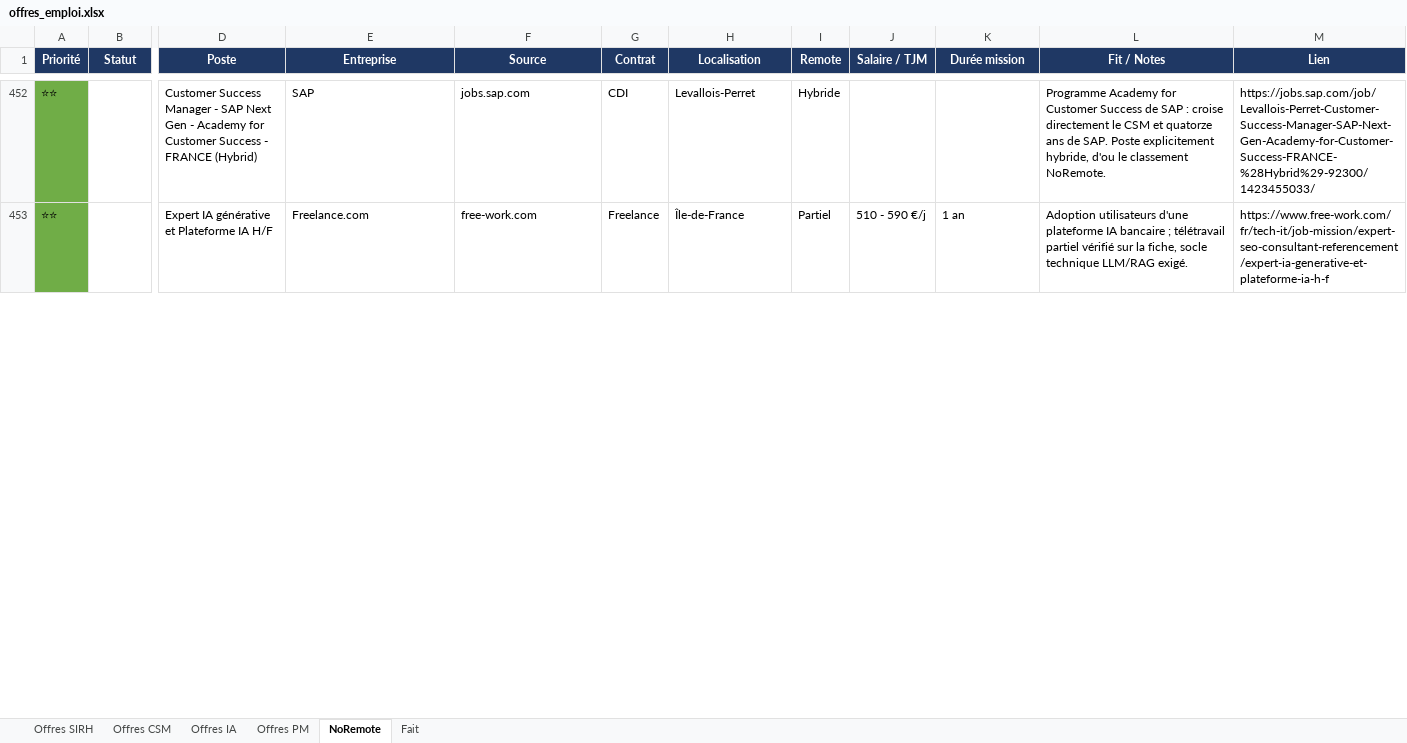
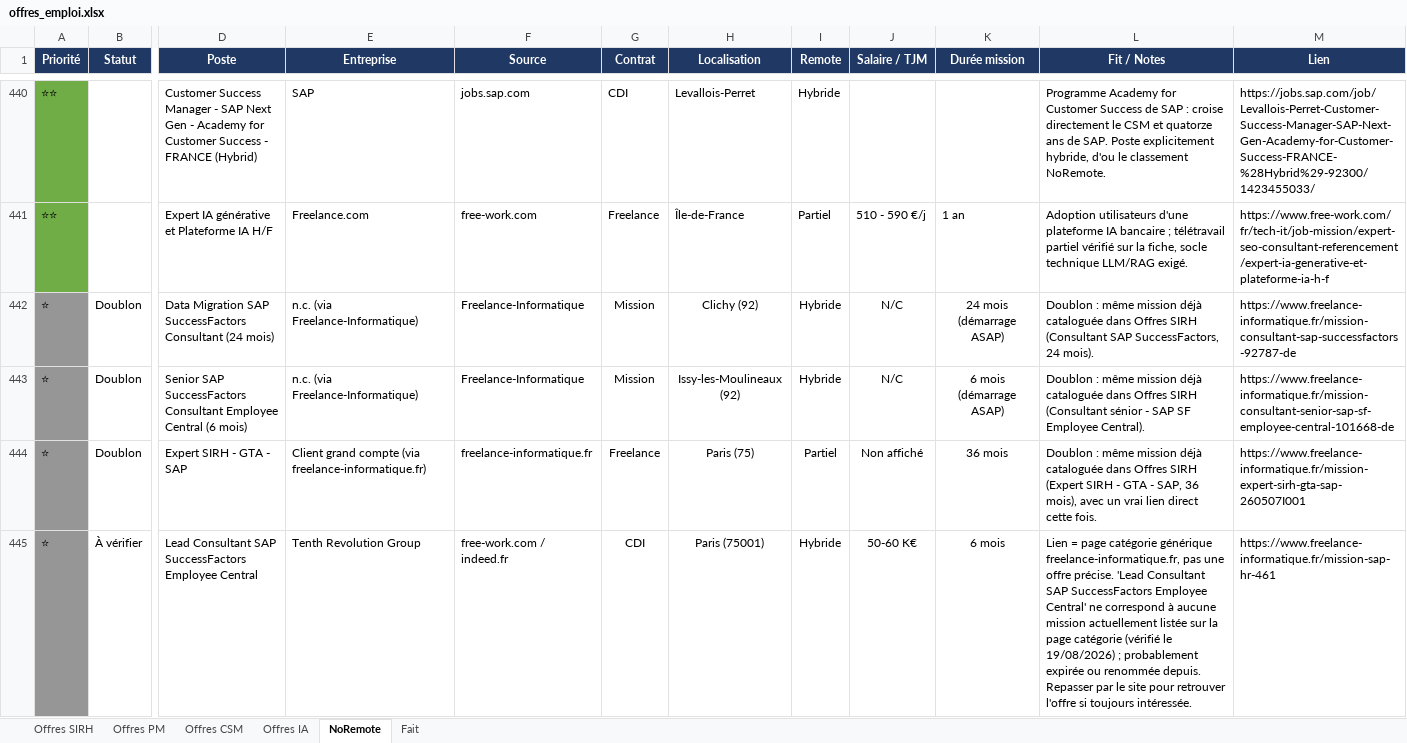
Before and after one commit to MisterZogs/recherche-taf, an Excel workbook: offres_emploi.xlsx, sheet NoRemote, drawn as a sheet; only a part is shown, gaps mark what is left out; values as stored, in another font and other column widths than the file's, no borders; rows hold the shown columns only; the diff covers the shown part only; the diff names each change by its address in the sheet, - before the commit and + after, or states it on an @@ line.

```diff
--- a/offres_emploi.xlsx (sheet NoRemote)
+++ b/offres_emploi.xlsx (sheet NoRemote)
@@ sheet tab order changed: Offres SIRH | Offres PM | Offres CSM | Offres IA | NoRemote | Fait @@
+row 442: ⭐ | Doublon | Data Migration SAP SuccessFactors Consultant (24 mois) | n.c. (via Freelance-Informatique) | Freelance-Informatique | Mission | Clichy (92) | Hybride | N/C | 24 mois (démarrage ASAP) | Doublon : même mission déjà cataloguée dans Offres SIRH (Consultant SAP SuccessFactors, 24 mois). | https://www.freelance-informatique.fr/mission-consultant-sap-successfactors-92787-de
+row 443: ⭐ | Doublon | Senior SAP SuccessFactors Consultant Employee Central (6 mois) | n.c. (via Freelance-Informatique) | Freelance-Informatique | Mission | Issy-les-Moulineaux (92) | Hybride | N/C | 6 mois (démarrage ASAP) | Doublon : même mission déjà cataloguée dans Offres SIRH (Consultant sénior - SAP SF Employee Central). | https://www.freelance-informatique.fr/mission-consultant-senior-sap-sf-employee-central-101668-de
+row 444: ⭐ | Doublon | Expert SIRH - GTA - SAP | Client grand compte (via freelance-informatique.fr) | freelance-informatique.fr | Freelance | Paris (75) | Partiel | Non affiché | 36 mois | Doublon : même mission déjà cataloguée dans Offres SIRH (Expert SIRH - GTA - SAP, 36 mois), avec un vrai lien direct cette fois. | https://www.freelance-informatique.fr/mission-expert-sirh-gta-sap-260507I001
+row 445: ⭐ | À vérifier | Lead Consultant SAP SuccessFactors Employee Central | Tenth Revolution Group | free-work.com / indeed.fr | CDI | Paris (75001) | Hybride | 50-60 K€ | 6 mois | Lien = page catégorie générique freelance-informatique.fr, pas une offre précise. 'Lead Consultant SAP SuccessFactors Employee Central' ne correspond à aucune mission actuellement listée sur la page catégorie (vérifié le 19/08/2026) ; probablement expirée ou renommée depuis. Repasser par le site pour retrouver l'offre si toujours intéressée. | https://www.freelance-informatique.fr/mission-sap-hr-461
```
Also changed, not shown: 8 added rows, 12 removed rows and 1 edited cell elsewhere in this sheet, sheet Offres SIRH, sheet Fait, hidden cells.
